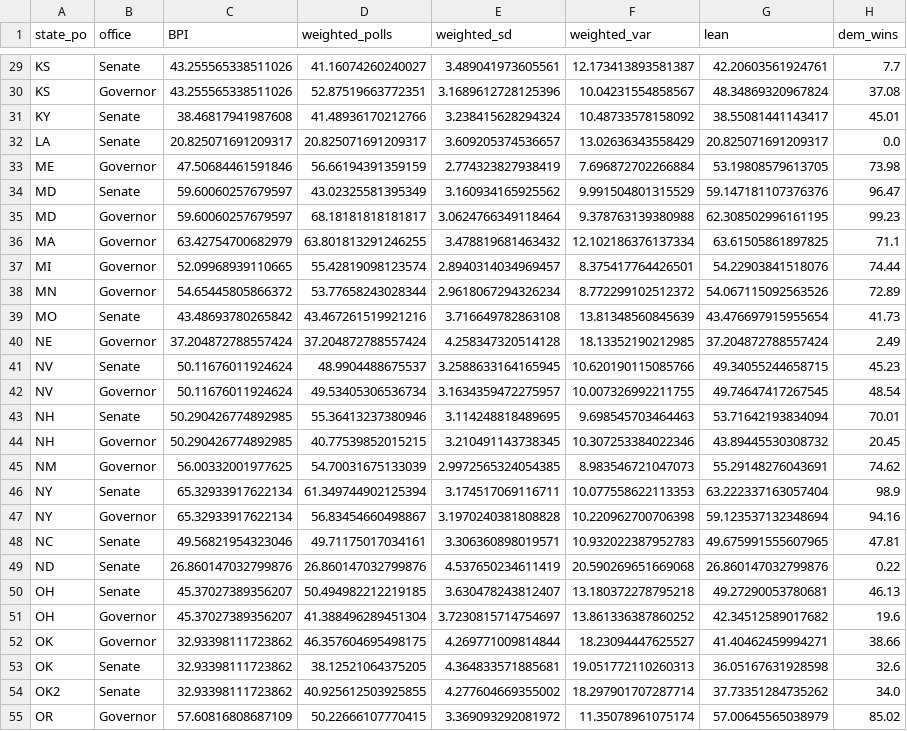
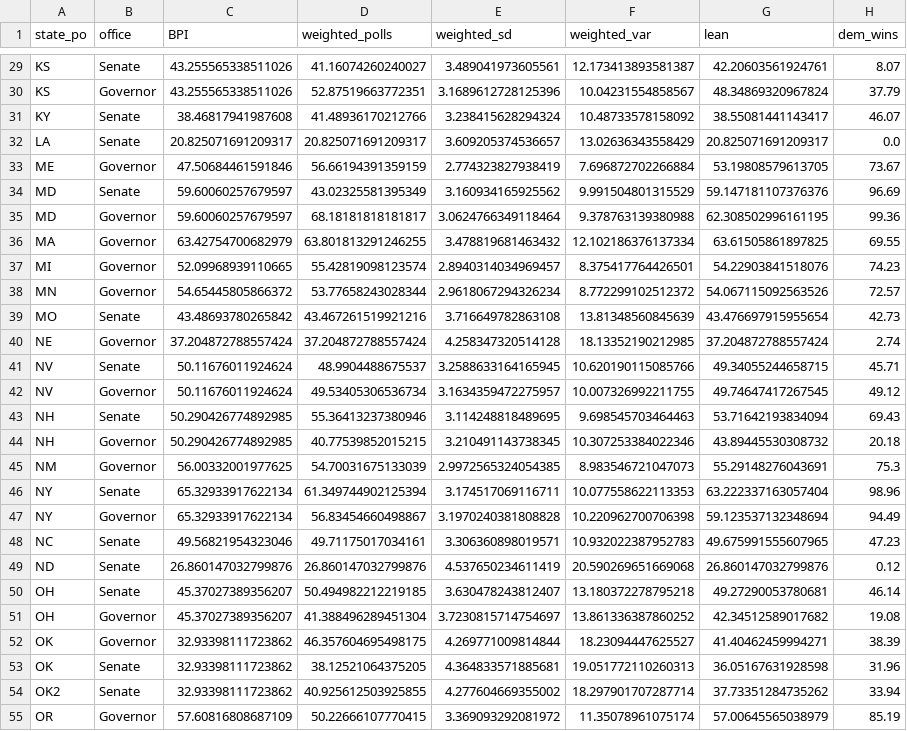
Before and after one commit to polistat/results-2022, a CSV file: averaged-polls/2022-10-07.csv, drawn as a sheet; only a part is shown, gaps mark what is left out; the diff covers the shown part only; the diff names each change by its address in the sheet, - before the commit and + after, or states it on an @@ line.

```diff
--- a/averaged-polls/2022-10-07.csv
+++ b/averaged-polls/2022-10-07.csv
-H29 (dem_wins): 7.7
+H29 (dem_wins): 8.07
-H30 (dem_wins): 37.08
+H30 (dem_wins): 37.79
-H31 (dem_wins): 45.01
+H31 (dem_wins): 46.07
-H33 (dem_wins): 73.98
+H33 (dem_wins): 73.67
-H34 (dem_wins): 96.47
+H34 (dem_wins): 96.69
-H35 (dem_wins): 99.23
+H35 (dem_wins): 99.36
-H36 (dem_wins): 71.1
+H36 (dem_wins): 69.55
-H37 (dem_wins): 74.44
+H37 (dem_wins): 74.23
-H38 (dem_wins): 72.89
+H38 (dem_wins): 72.57
-H39 (dem_wins): 41.73
+H39 (dem_wins): 42.73
-H40 (dem_wins): 2.49
+H40 (dem_wins): 2.74
-H41 (dem_wins): 45.23
+H41 (dem_wins): 45.71
-H42 (dem_wins): 48.54
+H42 (dem_wins): 49.12
-H43 (dem_wins): 70.01
+H43 (dem_wins): 69.43
-H44 (dem_wins): 20.45
+H44 (dem_wins): 20.18
-H45 (dem_wins): 74.62
+H45 (dem_wins): 75.3
-H46 (dem_wins): 98.9
+H46 (dem_wins): 98.96
-H47 (dem_wins): 94.16
+H47 (dem_wins): 94.49
-H48 (dem_wins): 47.81
+H48 (dem_wins): 47.23
-H49 (dem_wins): 0.22
+H49 (dem_wins): 0.12
-H50 (dem_wins): 46.13
+H50 (dem_wins): 46.14
-H51 (dem_wins): 19.6
+H51 (dem_wins): 19.08
-H52 (dem_wins): 38.66
+H52 (dem_wins): 38.39
-H53 (dem_wins): 32.6
+H53 (dem_wins): 31.96
-H54 (dem_wins): 34.0
+H54 (dem_wins): 33.94
-H55 (dem_wins): 85.02
+H55 (dem_wins): 85.19
```
Also changed, not shown: 41 edited cells elsewhere in this file.
